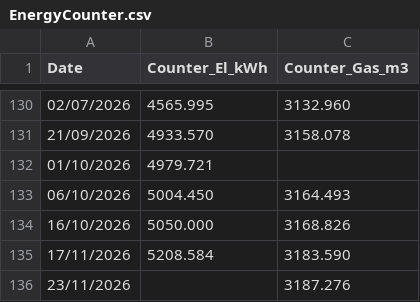
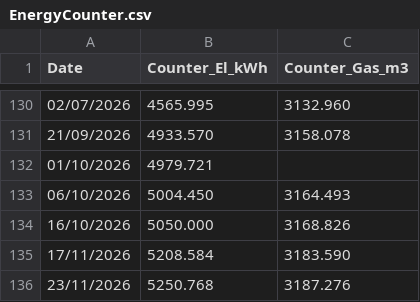
Before and after one commit to muealexi/EnergyConsumption, a CSV file: EnergyCounter.csv, drawn as a sheet; only a part is shown, gaps mark what is left out.

```diff
--- a/EnergyCounter.csv
+++ b/EnergyCounter.csv
@@ -135,2 +135,2 @@ Date,Counter_El_kWh,Counter_Gas_m3
 17/11/2026,5208.584,3183.590
-23/11/2026,,3187.276
+23/11/2026,5250.768,3187.276
```
